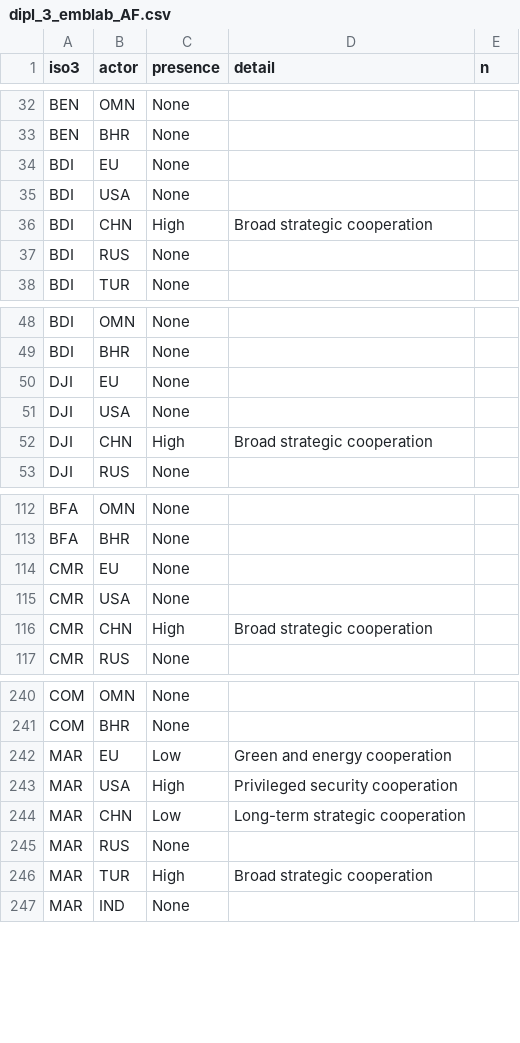
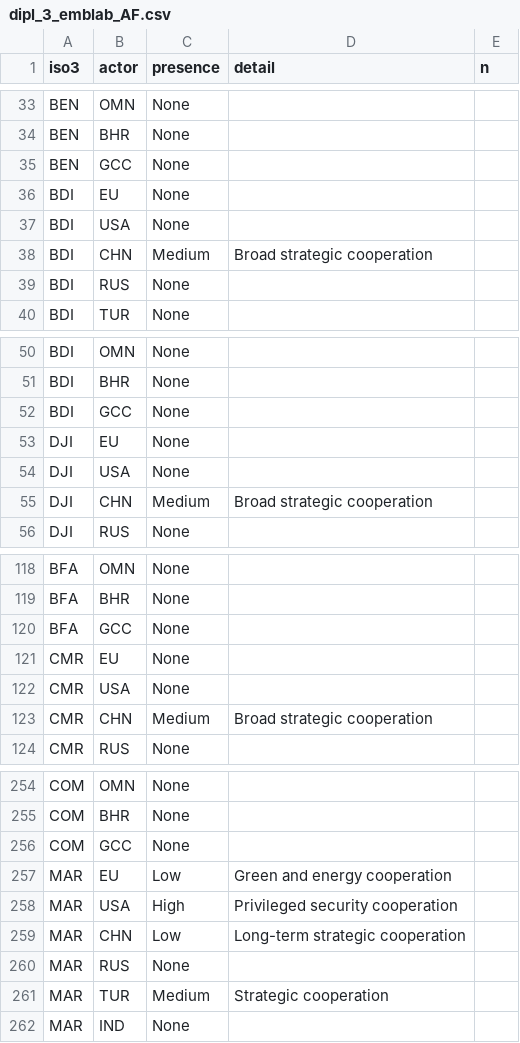
Before and after one commit to euissR/analysis_2026_05-Actors-in-the-MEA, a CSV file: data/dipl_3_emblab_AF.csv, drawn as a sheet; only a part is shown, gaps mark what is left out; the diff covers the shown part only.

```diff
--- a/data/dipl_3_emblab_AF.csv
+++ b/data/dipl_3_emblab_AF.csv
@@ -33,5 +34,6 @@ BEN,OMN,None,,
 BEN,BHR,None,,
+BEN,GCC,None,,
 BDI,EU,None,,
 BDI,USA,None,,
-BDI,CHN,High,Broad strategic cooperation,
+BDI,CHN,Medium,Broad strategic cooperation,
 BDI,RUS,None,,
@@ -49,5 +51,6 @@ BDI,OMN,None,,
 BDI,BHR,None,,
+BDI,GCC,None,,
 DJI,EU,None,,
 DJI,USA,None,,
-DJI,CHN,High,Broad strategic cooperation,
+DJI,CHN,Medium,Broad strategic cooperation,
 DJI,RUS,None,,
@@ -113,5 +119,6 @@ BFA,OMN,None,,
 BFA,BHR,None,,
+BFA,GCC,None,,
 CMR,EU,None,,
 CMR,USA,None,,
-CMR,CHN,High,Broad strategic cooperation,
+CMR,CHN,Medium,Broad strategic cooperation,
 CMR,RUS,None,,
@@ -241,2 +255,3 @@ COM,OMN,None,,
 COM,BHR,None,,
+COM,GCC,None,,
 MAR,EU,Low,Green and energy cooperation,
@@ -245,3 +260,3 @@ MAR,CHN,Low,Long-term strategic cooperation,
 MAR,RUS,None,,
-MAR,TUR,High,Broad strategic cooperation,
+MAR,TUR,Medium,Strategic cooperation,
 MAR,IND,None,,
```
Also changed, not shown: 50 added rows and 15 edited cells elsewhere in this file, data/dipl_3_emblab_ME.csv, 14 other files.
